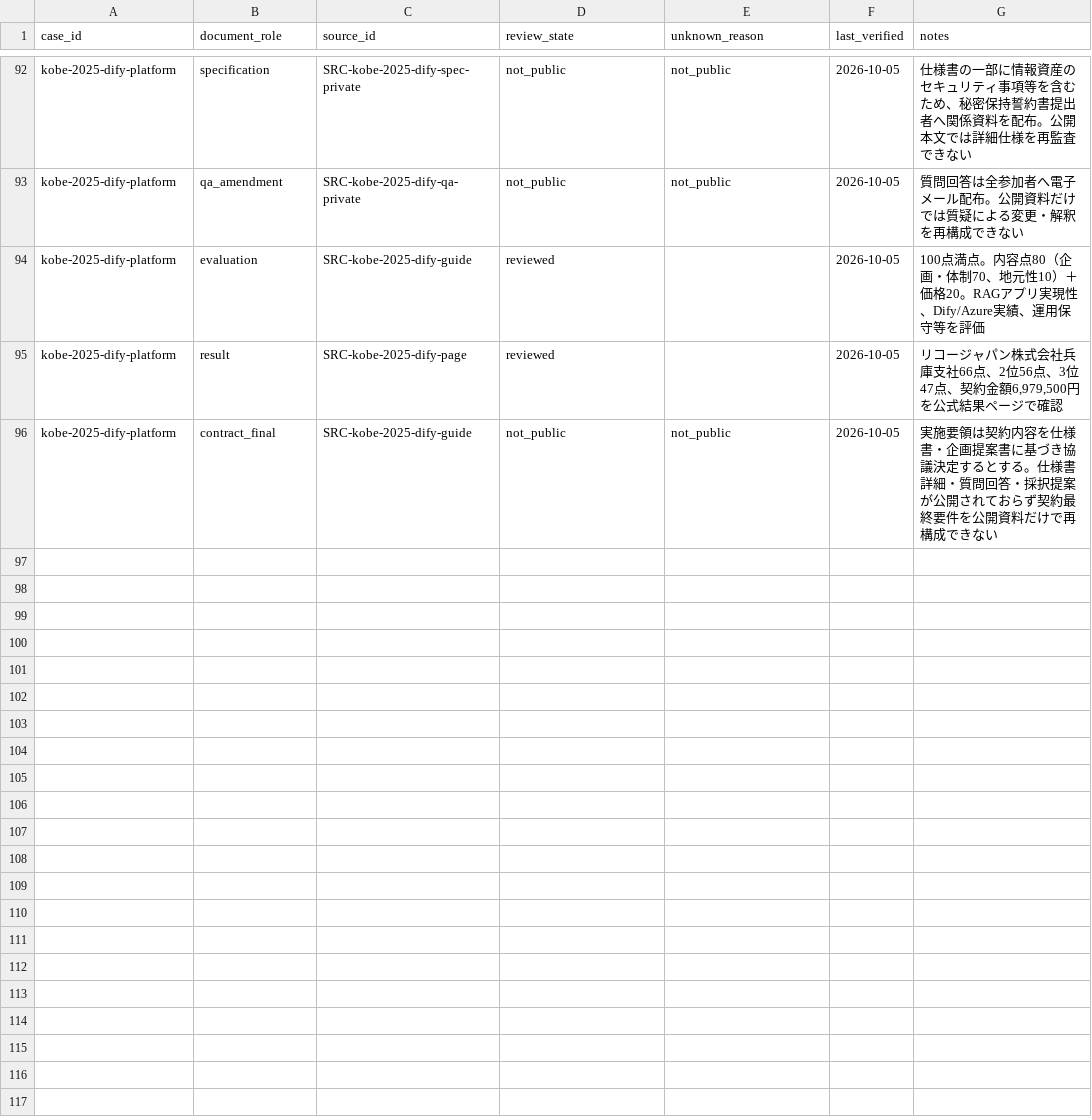
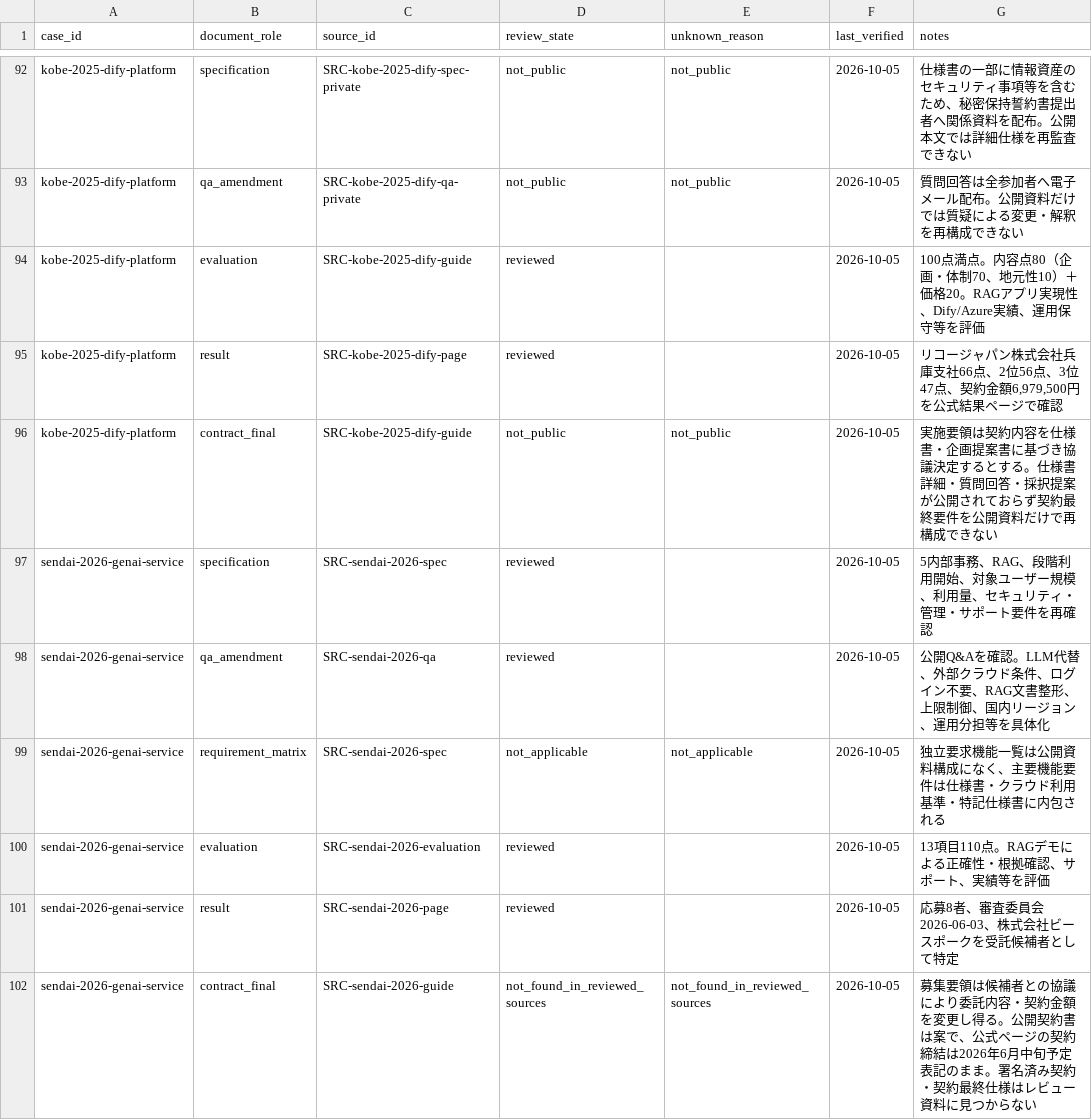
Before and after one commit to Josh-Temple/public-sector-ai-procurement-japan, a CSV file: data/review_coverage.csv, drawn as a sheet; only a part is shown, gaps mark what is left out; the diff names each change by its address in the sheet, - before the commit and + after, or states it on an @@ line.

Commit message:
Assess Sendai 2026 evidence roles

```diff
--- a/data/review_coverage.csv
+++ b/data/review_coverage.csv
+row 97: sendai-2026-genai-service | specification | SRC-sendai-2026-spec | reviewed |  | 2026-10-05 | 5内部事務、RAG、段階利用開始、対象ユーザー規模、利用量、セキュリティ・管理・サポート要件を再確認
+row 98: sendai-2026-genai-service | qa_amendment | SRC-sendai-2026-qa | reviewed |  | 2026-10-05 | 公開Q&Aを確認。LLM代替、外部クラウド条件、ログイン不要、RAG文書整形、上限制御、国内リージョン、運用分担等を具体化
+row 99: sendai-2026-genai-service | requirement_matrix | SRC-sendai-2026-spec | not_applicable | not_applicable | 2026-10-05 | 独立要求機能一覧は公開資料構成になく、主要機能要件は仕様書・クラウド利用基準・特記仕様書に内包される
+row 100: sendai-2026-genai-service | evaluation | SRC-sendai-2026-evaluation | reviewed |  | 2026-10-05 | 13項目110点。RAGデモによる正確性・根拠確認、サポート、実績等を評価
+row 101: sendai-2026-genai-service | result | SRC-sendai-2026-page | reviewed |  | 2026-10-05 | 応募8者、審査委員会2026-06-03、株式会社ビースポークを受託候補者として特定
+row 102: sendai-2026-genai-service | contract_final | SRC-sendai-2026-guide | not_found_in_reviewed_sources | not_found_in_reviewed_sources | 2026-10-05 | 募集要領は候補者との協議により委託内容・契約金額を変更し得る。公開契約書は案で、公式ページの契約締結は2026年6月中旬予定表記のまま。署名済み契約・契約最終仕様はレビュー資料に見つからない
```
